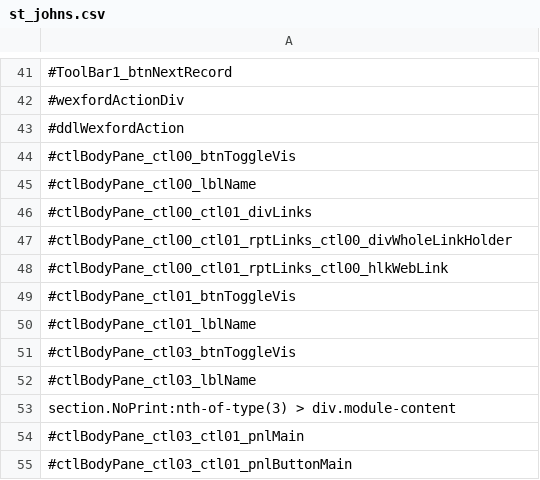
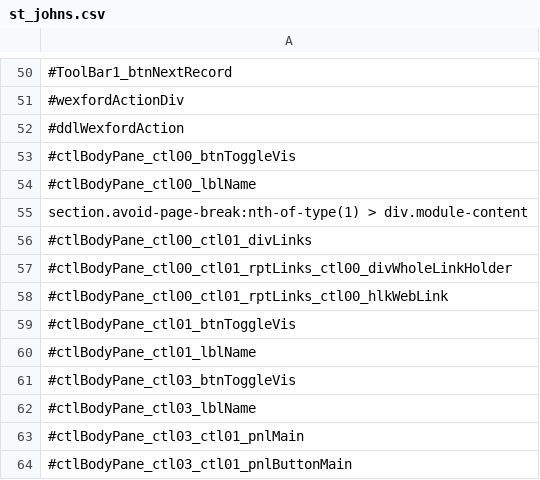
Before and after one commit to elephant-xyz/oracle-node, a CSV file: source-html-static-parts/st_johns.csv, drawn as a sheet; only a part is shown, gaps mark what is left out; removed rows and columns are numbered as before the commit, all else as after; the diff covers the shown part only; the diff names each change by its address in the sheet, - before the commit and + after, or states it on an @@ line.

```diff
--- a/source-html-static-parts/st_johns.csv
+++ b/source-html-static-parts/st_johns.csv
+row 55: section.avoid-page-break:nth-of-type(1) > div.module-content
-row 53: section.NoPrint:nth-of-type(3) > div.module-content
```
Also changed, not shown: 31 added rows and 6 removed rows elsewhere in this file.
